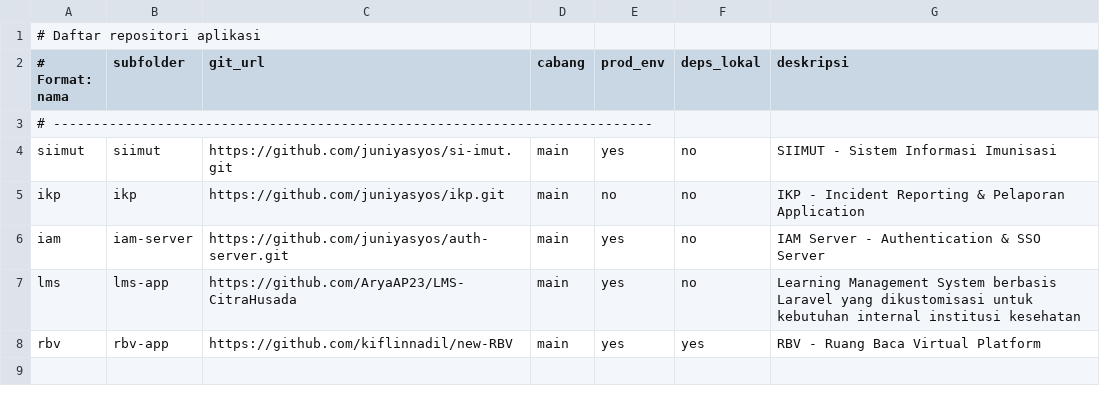
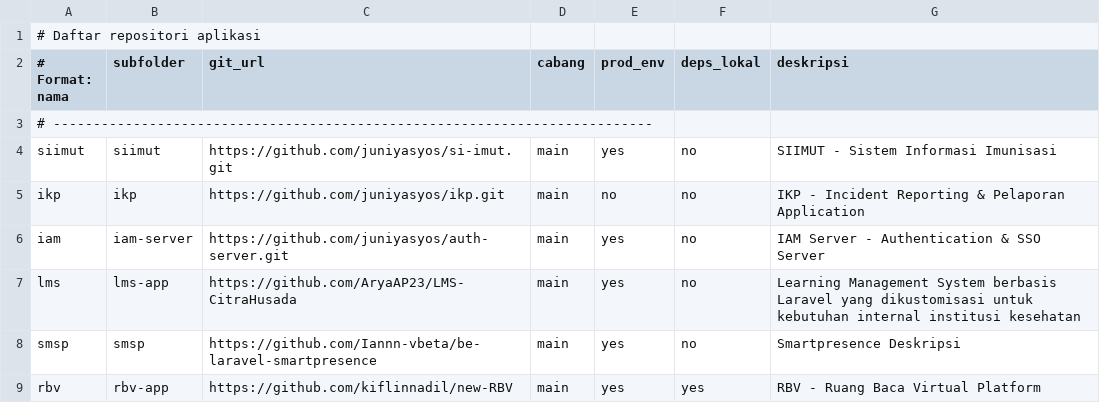
Before and after one commit to juniyasyos/setup-apps-docker, a CSV file: repos.csv, drawn as a sheet.

Commit message:
fix: auto build dockerfile config. optimize template for laravel development

```diff
--- a/repos.csv
+++ b/repos.csv
@@ -7,2 +7,3 @@ iam,iam-server,https://github.com/juniyasyos/auth-server.git,main,yes,no,IAM Ser
 lms,lms-app,https://github.com/AryaAP23/LMS-CitraHusada,main,yes,no,Learning Management System berbasis Laravel yang dikustomisasi untuk kebutuhan internal institusi kesehatan
+smsp,smsp,https://github.com/Iannn-vbeta/be-laravel-smartpresence, main, yes, no, Smartpresence Deskripsi
 rbv,rbv-app,https://github.com/kiflinnadil/new-RBV,main,yes,yes, RBV - Ruang Baca Virtual Platform
```
Also changed, not shown: 5 other files.
